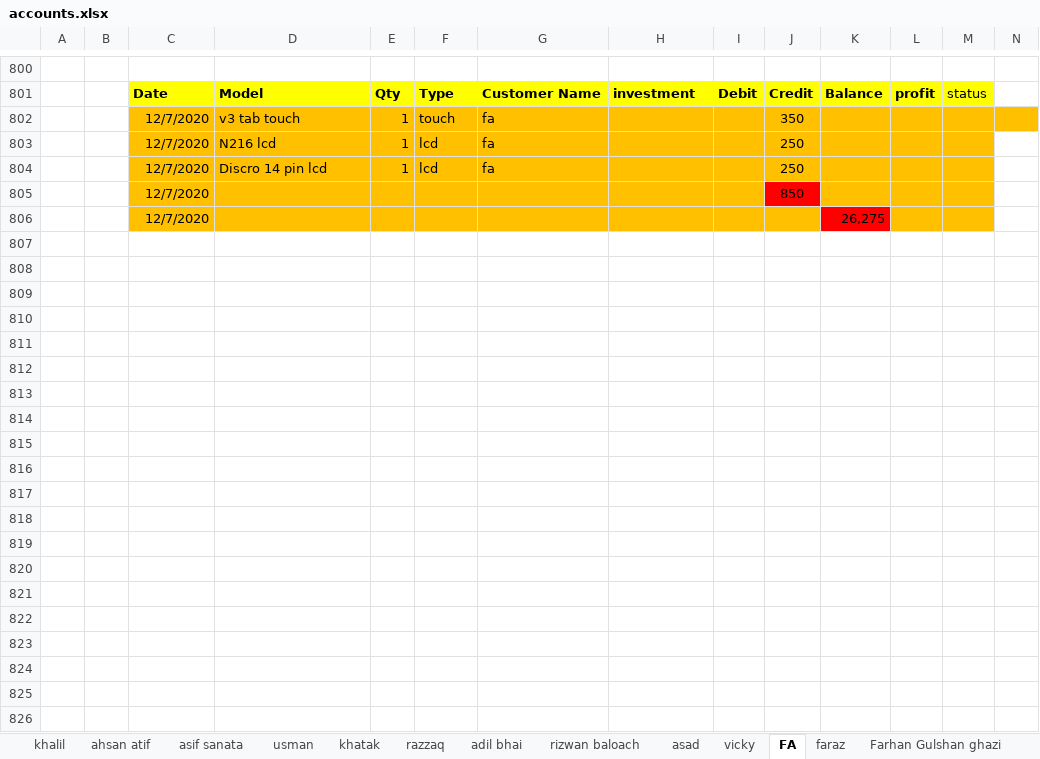
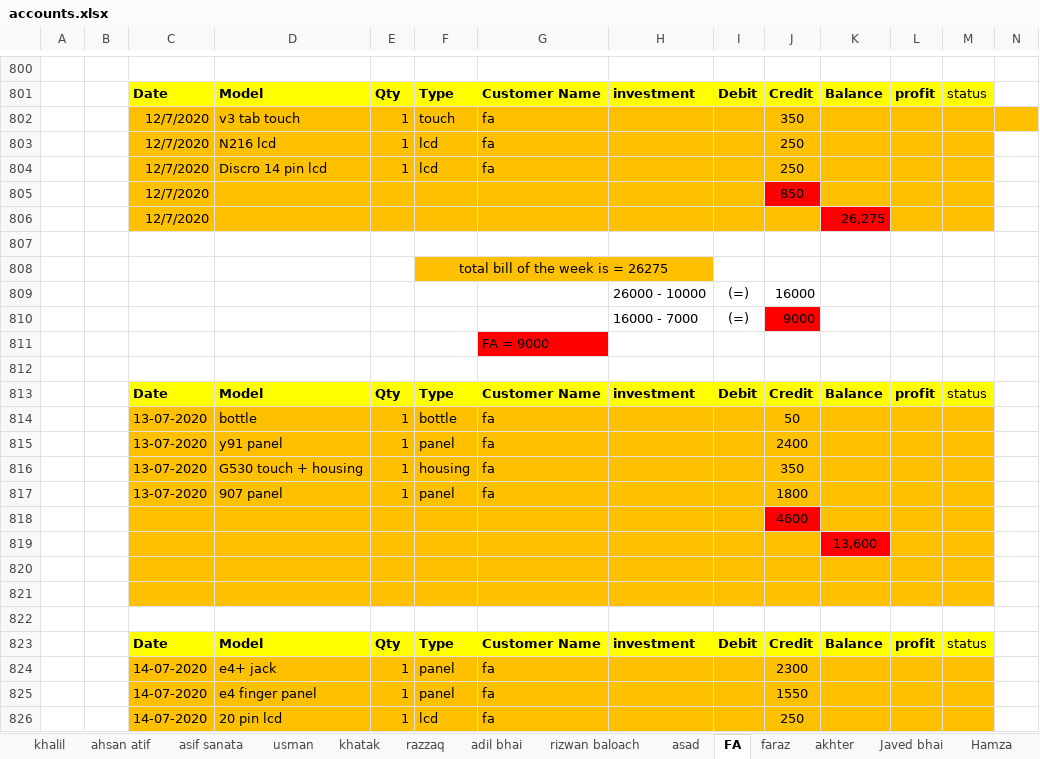
Before and after one commit to waqar321/shop-data, an Excel workbook: account/accounts.xlsx, sheet FA, drawn as a sheet; only a part is shown, gaps mark what is left out; values as stored, in another font and other column widths than the file's, no borders; rows hold the shown columns only; the diff covers the shown part only; the diff names each change by its address in the sheet, - before the commit and + after, or states it on an @@ line.

```diff
--- a/account/accounts.xlsx (sheet FA)
+++ b/account/accounts.xlsx (sheet FA)
-sheet tab: vicky
-sheet tab: Farhan Gulshan ghazi
+row 807: (empty)
+row 808:  |  |  |  |  | total bill of the week is = 26275
+row 809:  |  |  |  |  |  |  | 26000 - 10000 | (=) | 16000
+row 810:  |  |  |  |  |  |  | 16000 - 7000 | (=) | 9000
+row 811:  |  |  |  |  |  | FA = 9000
+row 812: (empty)
+row 813:  |  | Date | Model | Qty | Type | Customer Name | investment | Debit | Credit | Balance | profit | status
+row 814:  |  | 13-07-2020 | bottle | 1 | bottle | fa |  |  | 50
+row 815:  |  | 13-07-2020 | y91 panel | 1 | panel | fa |  |  | 2400
+row 816:  |  | 13-07-2020 | G530 touch + housing | 1 | housing | fa |  |  | 350
+row 817:  |  | 13-07-2020 | 907 panel | 1 | panel | fa |  |  | 1800
+row 818:  |  |  |  |  |  |  |  |  | 4600
+row 819:  |  |  |  |  |  |  |  |  |  | 13,600
+row 820: (empty)
+row 821: (empty)
+row 822: (empty)
+row 823:  |  | Date | Model | Qty | Type | Customer Name | investment | Debit | Credit | Balance | profit | status
+row 824:  |  | 14-07-2020 | e4+ jack | 1 | panel | fa |  |  | 2300
+row 825:  |  | 14-07-2020 | e4 finger panel | 1 | panel | fa |  |  | 1550
+row 826:  |  | 14-07-2020 | 20 pin lcd | 1 | lcd | fa |  |  | 250
```
Also changed, not shown: 532 added rows elsewhere in this sheet, sheet akhter, sheet razzaq, sheet waqas, sheet usman, sheet ahsan atif, 3 other files.
